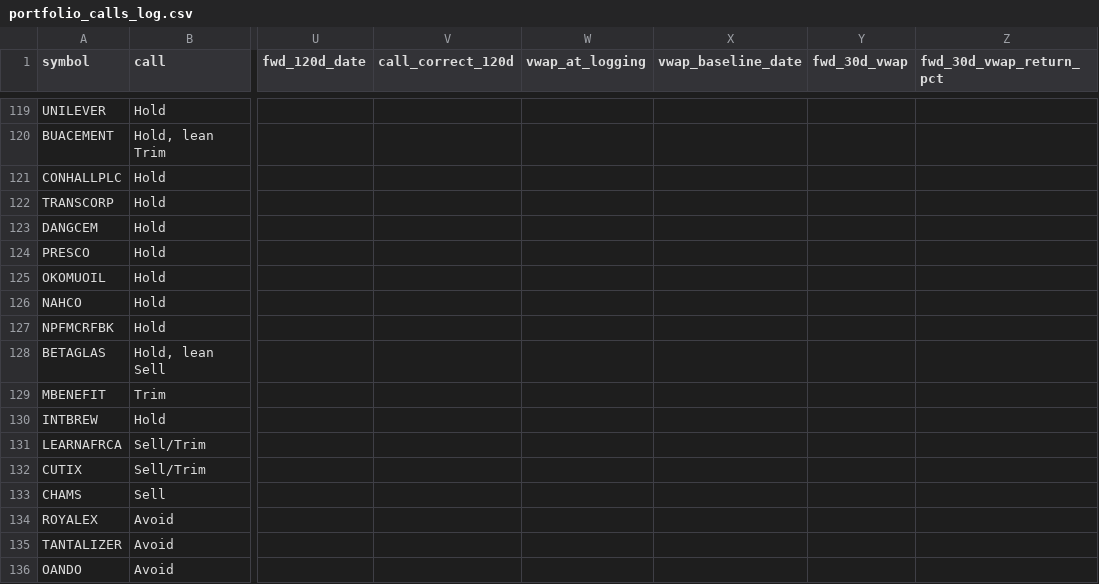
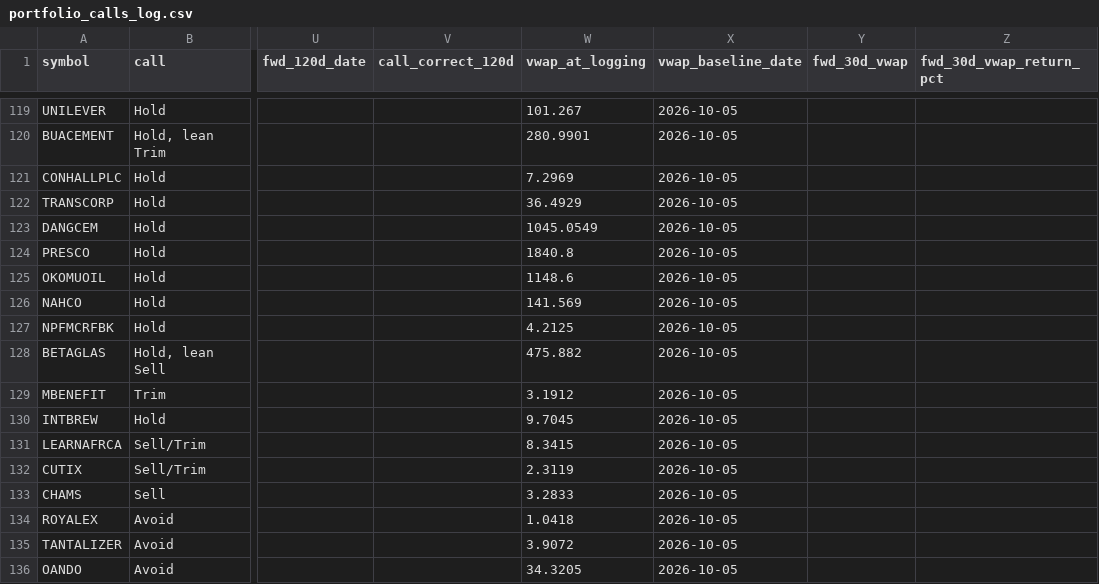
Before and after one commit to EbiNGX/ngx-data, a CSV file: portfolio_calls_log.csv, drawn as a sheet; only a part is shown, gaps mark what is left out; the diff covers the shown part only; the diff names each change by its address in the sheet, - before the commit and + after, or states it on an @@ line.

```diff
--- a/portfolio_calls_log.csv
+++ b/portfolio_calls_log.csv
-W119 (vwap_at_logging): (empty)
+W119 (vwap_at_logging): 101.267
-X119:X136 (vwap_baseline_date): (empty)
+X119:X136 (vwap_baseline_date): 2026-10-05
-W120 (vwap_at_logging): (empty)
+W120 (vwap_at_logging): 280.9901
-W121 (vwap_at_logging): (empty)
+W121 (vwap_at_logging): 7.2969
-W122 (vwap_at_logging): (empty)
+W122 (vwap_at_logging): 36.4929
-W123 (vwap_at_logging): (empty)
+W123 (vwap_at_logging): 1045.0549
-W124 (vwap_at_logging): (empty)
+W124 (vwap_at_logging): 1840.8
-W125 (vwap_at_logging): (empty)
+W125 (vwap_at_logging): 1148.6
-W126 (vwap_at_logging): (empty)
+W126 (vwap_at_logging): 141.569
-W127 (vwap_at_logging): (empty)
+W127 (vwap_at_logging): 4.2125
-W128 (vwap_at_logging): (empty)
+W128 (vwap_at_logging): 475.882
-W129 (vwap_at_logging): (empty)
+W129 (vwap_at_logging): 3.1912
-W130 (vwap_at_logging): (empty)
+W130 (vwap_at_logging): 9.7045
-W131 (vwap_at_logging): (empty)
+W131 (vwap_at_logging): 8.3415
-W132 (vwap_at_logging): (empty)
+W132 (vwap_at_logging): 2.3119
-W133 (vwap_at_logging): (empty)
+W133 (vwap_at_logging): 3.2833
-W134 (vwap_at_logging): (empty)
+W134 (vwap_at_logging): 1.0418
-W135 (vwap_at_logging): (empty)
+W135 (vwap_at_logging): 3.9072
-W136 (vwap_at_logging): (empty)
+W136 (vwap_at_logging): 34.3205
```
Also changed, not shown: 54 edited cells elsewhere in this file, forward_screen_candidates.csv, 53 other files.
